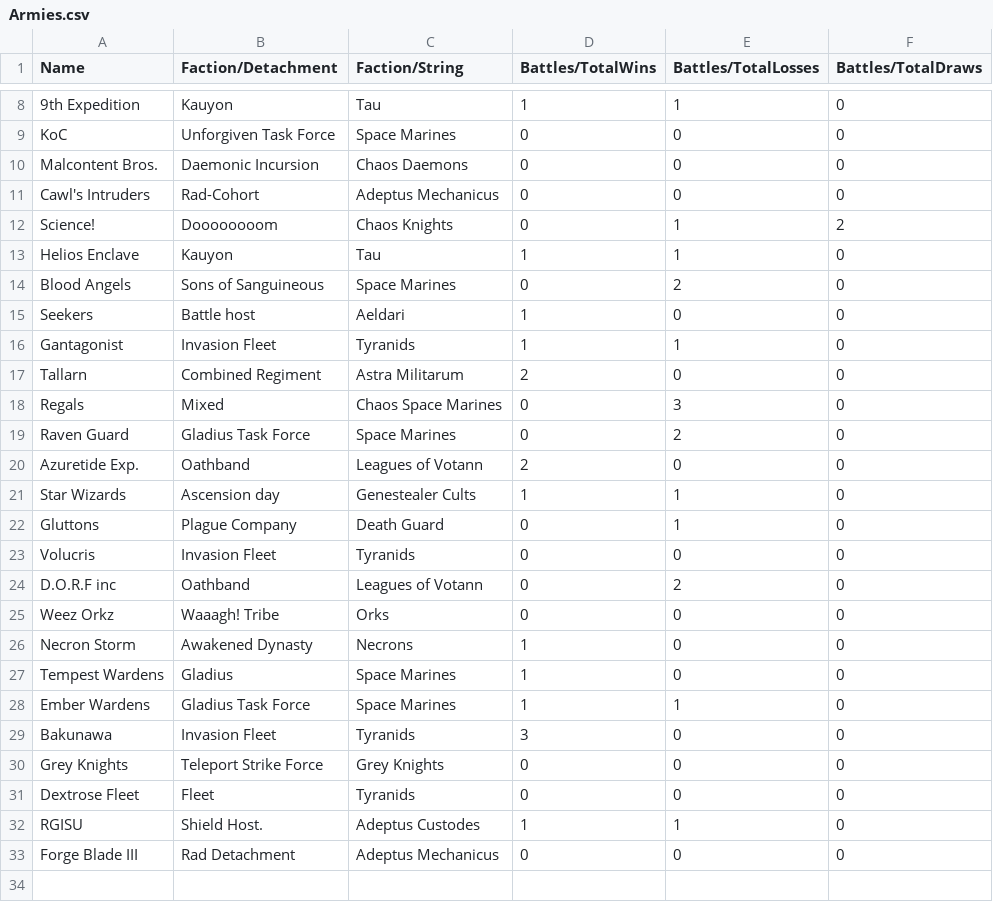
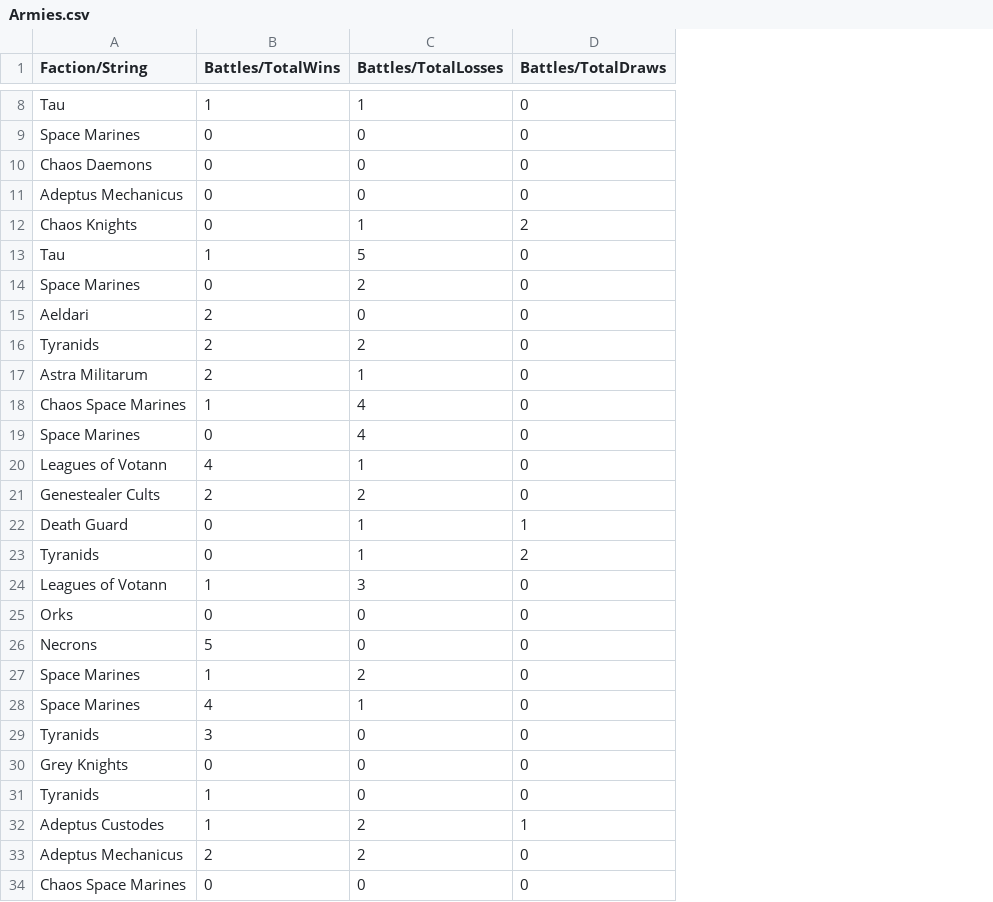
Before and after one commit to mmckie42/Guf-Werribee-Metawatch, a CSV file: server/src/csv-import/Armies.csv, drawn as a sheet; only a part is shown, gaps mark what is left out; removed rows and columns are numbered as before the commit, all else as after; the diff covers the shown part only; the diff names each change by its address in the sheet, - before the commit and + after, or states it on an @@ line.

Commit message:
returning factions individually in api

```diff
--- a/server/src/csv-import/Armies.csv
+++ b/server/src/csv-import/Armies.csv
-column A (Name), rows 8-33: 9th Expedition | KoC | Malcontent Bros. | Cawl's Intruders | Science! | Helios Enclave | Blood Angels | Seekers | Gantagonist | Tallarn | Regals | Raven Guard | Azuretide Exp. | Star Wizards | Gluttons | Volucris | D.O.R.F inc | Weez Orkz | Necron Storm | Tempest Wardens | Ember Wardens | Bakunawa | Grey Knights | Dextrose Fleet | RGISU | Forge Blade III
-column B (Faction/Detachment), rows 8-33: Kauyon | Unforgiven Task Force | Daemonic Incursion | Rad-Cohort | Doooooooom | Kauyon | Sons of Sanguineous | Battle host | Invasion Fleet | Combined Regiment | Mixed | Gladius Task Force | Oathband | Ascension day | Plague Company | Invasion Fleet | Oathband | Waaagh! Tribe | Awakened Dynasty | Gladius | Gladius Task Force | Invasion Fleet | Teleport Strike Force | Fleet | Shield Host. | Rad Detachment
-C13 (Battles/TotalLosses): 1
+C13 (Battles/TotalLosses): 5
-B15:B16 (Battles/TotalWins): 1
+B15:B16 (Battles/TotalWins): 2
-C16 (Battles/TotalLosses): 1
+C16 (Battles/TotalLosses): 2
-C17 (Battles/TotalLosses): 0
+C17 (Battles/TotalLosses): 1
-B18 (Battles/TotalWins): 0
+B18 (Battles/TotalWins): 1
-C18 (Battles/TotalLosses): 3
+C18 (Battles/TotalLosses): 4
-C19 (Battles/TotalLosses): 2
+C19 (Battles/TotalLosses): 4
-B20 (Battles/TotalWins): 2
+B20 (Battles/TotalWins): 4
-C20 (Battles/TotalLosses): 0
+C20 (Battles/TotalLosses): 1
-B21 (Battles/TotalWins): 1
+B21 (Battles/TotalWins): 2
-C21 (Battles/TotalLosses): 1
+C21 (Battles/TotalLosses): 2
-D22 (Battles/TotalDraws): 0
+D22 (Battles/TotalDraws): 1
-C23 (Battles/TotalLosses): 0
+C23 (Battles/TotalLosses): 1
-D23 (Battles/TotalDraws): 0
+D23 (Battles/TotalDraws): 2
-B24 (Battles/TotalWins): 0
+B24 (Battles/TotalWins): 1
-C24 (Battles/TotalLosses): 2
+C24 (Battles/TotalLosses): 3
-B26 (Battles/TotalWins): 1
+B26 (Battles/TotalWins): 5
-C27 (Battles/TotalLosses): 0
+C27 (Battles/TotalLosses): 2
-B28 (Battles/TotalWins): 1
+B28 (Battles/TotalWins): 4
-B31 (Battles/TotalWins): 0
+B31 (Battles/TotalWins): 1
-C32 (Battles/TotalLosses): 1
+C32 (Battles/TotalLosses): 2
-D32 (Battles/TotalDraws): 0
+D32 (Battles/TotalDraws): 1
+row 33: Adeptus Mechanicus | 2 | 2 | 0
-A34 (Faction/String): Adeptus Mechanicus
+A34 (Faction/String): Chaos Space Marines
```
Also changed, not shown: 4 edited cells elsewhere in this file, 2 other files.
